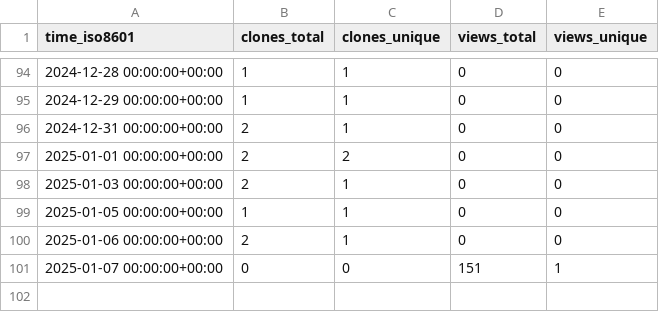
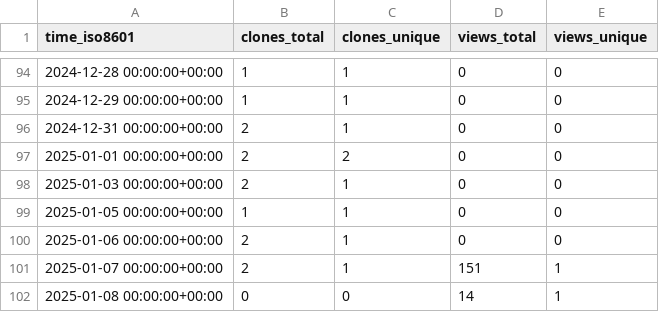
Before and after one commit to ulfsri/firepydaq, a CSV file: ulfsri/firepydaq/ghrs-data/views_clones_aggregate.csv, drawn as a sheet; only a part is shown, gaps mark what is left out.

```diff
--- a/ulfsri/firepydaq/ghrs-data/views_clones_aggregate.csv
+++ b/ulfsri/firepydaq/ghrs-data/views_clones_aggregate.csv
@@ -100,2 +100,3 @@ time_iso8601,clones_total,clones_unique,views_total,views_unique
 2025-01-06 00:00:00+00:00,2,1,0,0
-2025-01-07 00:00:00+00:00,0,0,151,1
+2025-01-07 00:00:00+00:00,2,1,151,1
+2025-01-08 00:00:00+00:00,0,0,14,1
```
Also changed, not shown: 1 other file.
